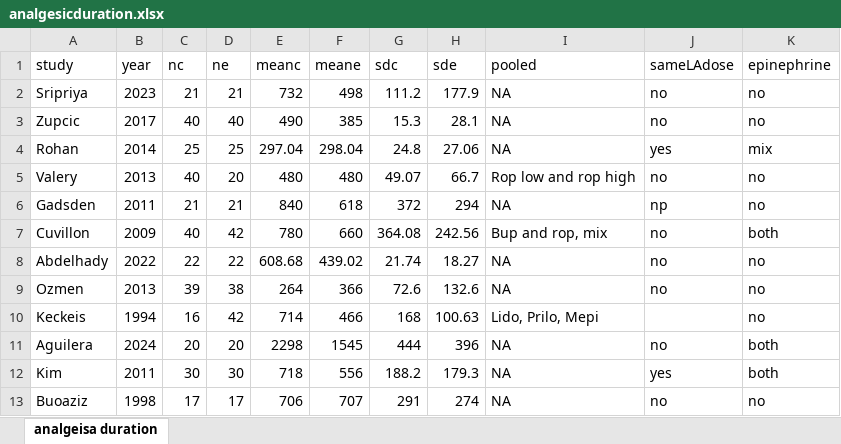
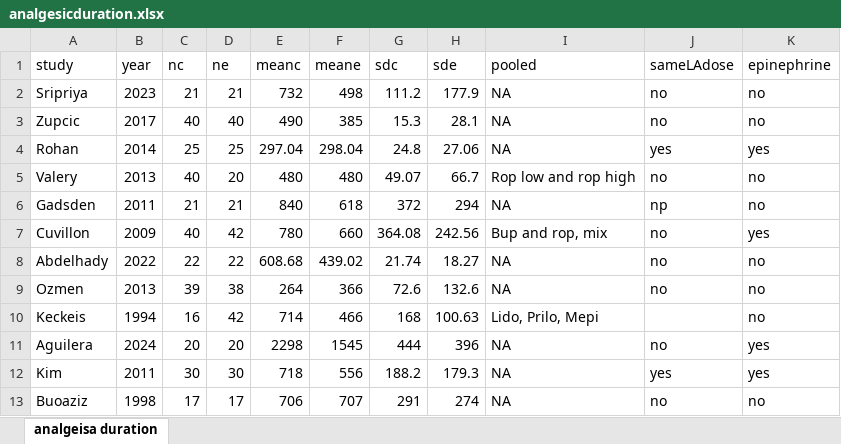
Before and after one commit to bill7531/mixlocal, an Excel workbook: analgesicduration.xlsx, sheet analgeisa duration, drawn as a sheet; values as stored, in another font and other column widths than the file's, no borders; the diff names each change by its address in the sheet, - before the commit and + after, or states it on an @@ line.

```diff
--- a/analgesicduration.xlsx (sheet analgeisa duration)
+++ b/analgesicduration.xlsx (sheet analgeisa duration)
-K4 (epinephrine): mix
+K4 (epinephrine): yes
-K7 (epinephrine): both
+K7 (epinephrine): yes
-K11:K12 (epinephrine): both
+K11:K12 (epinephrine): yes
```
Also changed, not shown: motorduration.xlsx, sensoryduration.xlsx, 4 other files.
